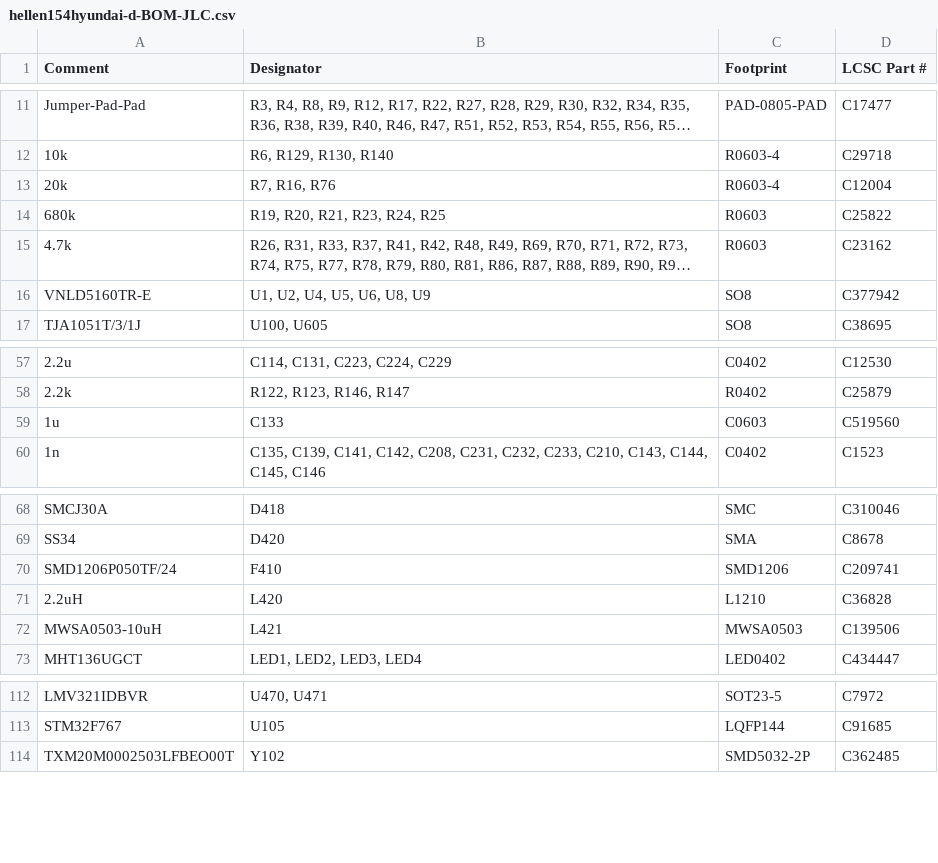
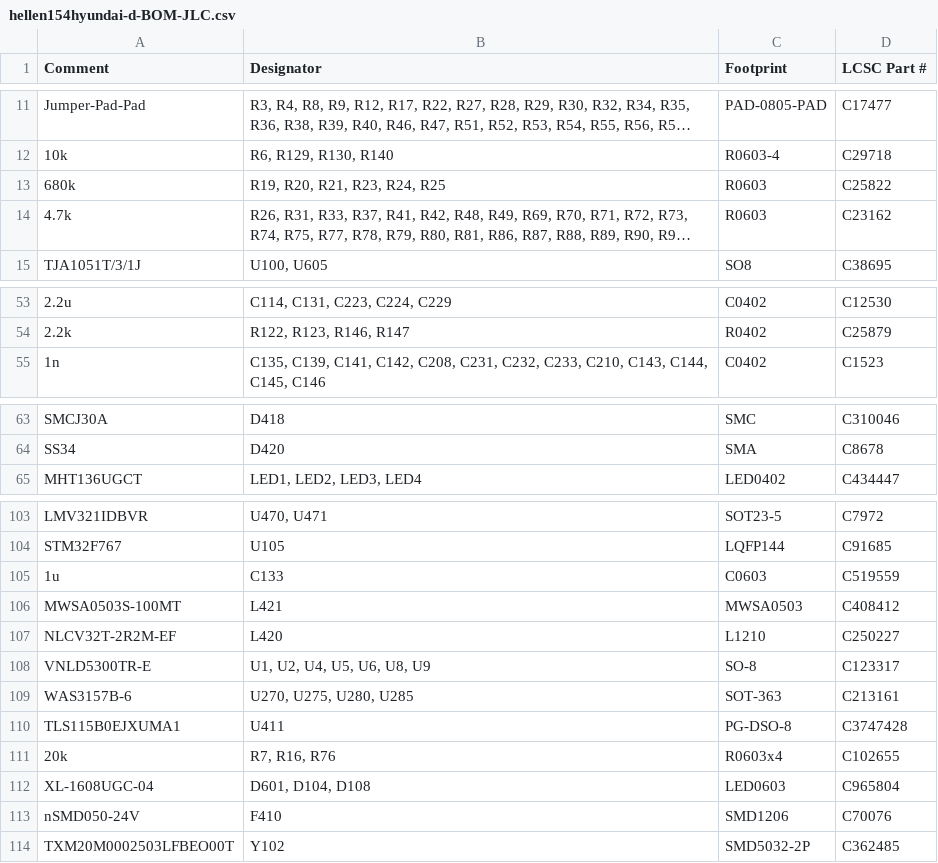
Before and after one commit to rusefi/hellen154hyundai, a CSV file: boards/hellen154hyundai-d/board/hellen154hyundai-d-BOM-JLC.csv, drawn as a sheet; only a part is shown, gaps mark what is left out; long unchanged cells end in …; removed rows and columns are numbered as before the commit, all else as after; the diff covers the shown part only; the diff names each change by its address in the sheet, - before the commit and + after, or states it on an @@ line.

```diff
--- a/boards/hellen154hyundai-d/board/hellen154hyundai-d-BOM-JLC.csv
+++ b/boards/hellen154hyundai-d/board/hellen154hyundai-d-BOM-JLC.csv
-row 13: 20k | R7, R16, R76 | R0603-4 | C12004
-row 16: VNLD5160TR-E | U1, U2, U4, U5, U6, U8, U9 | SO8 | C377942
-row 59: 1u | C133 | C0603 | C519560
-row 70: SMD1206P050TF/24 | F410 | SMD1206 | C209741
-row 71: 2.2uH | L420 | L1210 | C36828
-row 72: MWSA0503-10uH | L421 | MWSA0503 | C139506
+row 105: 1u | C133 | C0603 | C519559
+row 106: MWSA0503S-100MT | L421 | MWSA0503 | C408412
+row 107: NLCV32T-2R2M-EF | L420 | L1210 | C250227
+row 108: VNLD5300TR-E | U1, U2, U4, U5, U6, U8, U9 | SO-8 | C123317
+row 109: WAS3157B-6 | U270, U275, U280, U285 | SOT-363 | C213161
+row 110: TLS115B0EJXUMA1 | U411 | PG-DSO-8 | C3747428
+row 111: 20k | R7, R16, R76 | R0603x4 | C102655
+row 112: XL-1608UGC-04 | D601, D104, D108 | LED0603 | C965804
+row 113: nSMD050-24V | F410 | SMD1206 | C70076
```
Also changed, not shown: 3 removed rows elsewhere in this file, boards/hellen154hyundai-d/board/misc/hellen154hyundai-d-BOM.csv, 17 other files.
